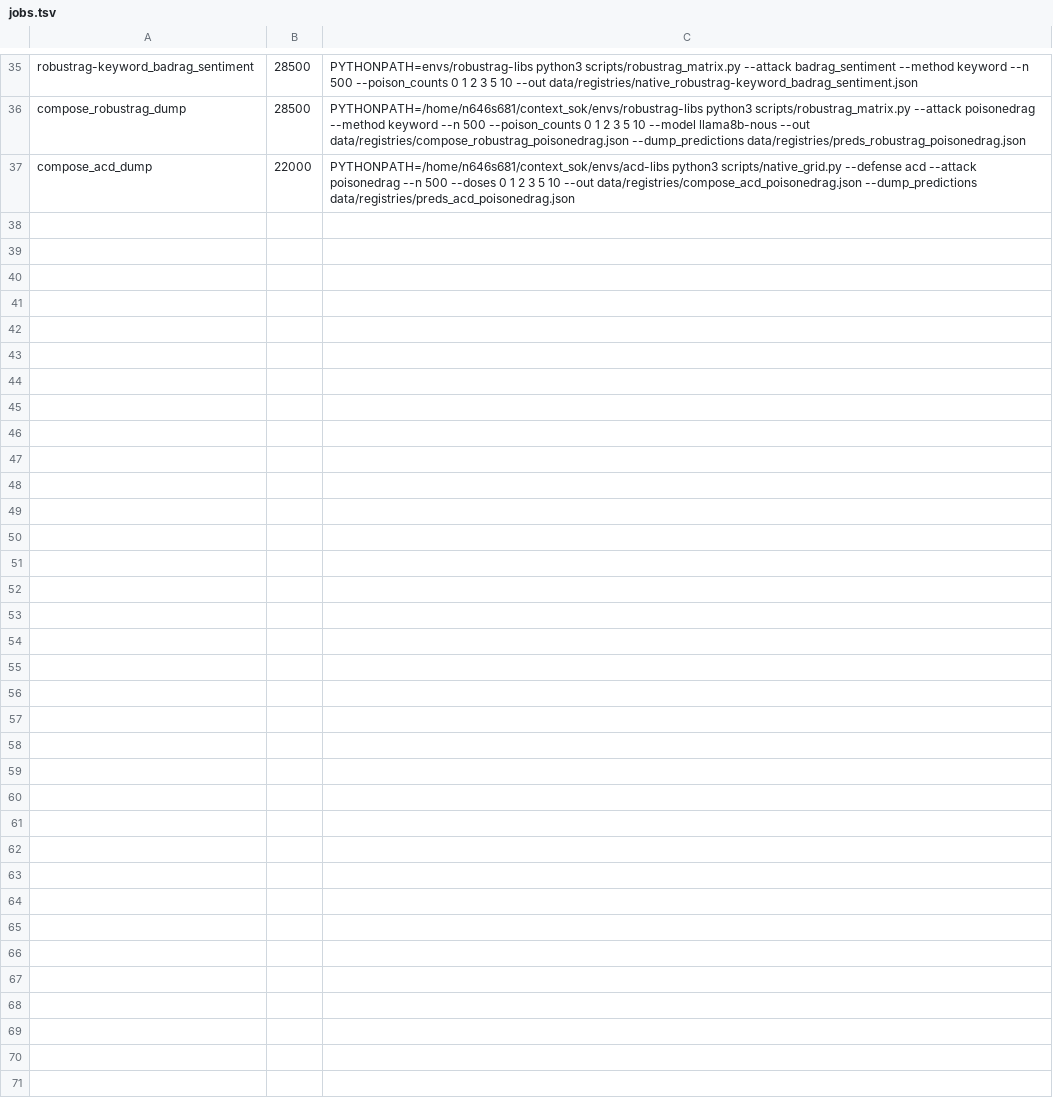
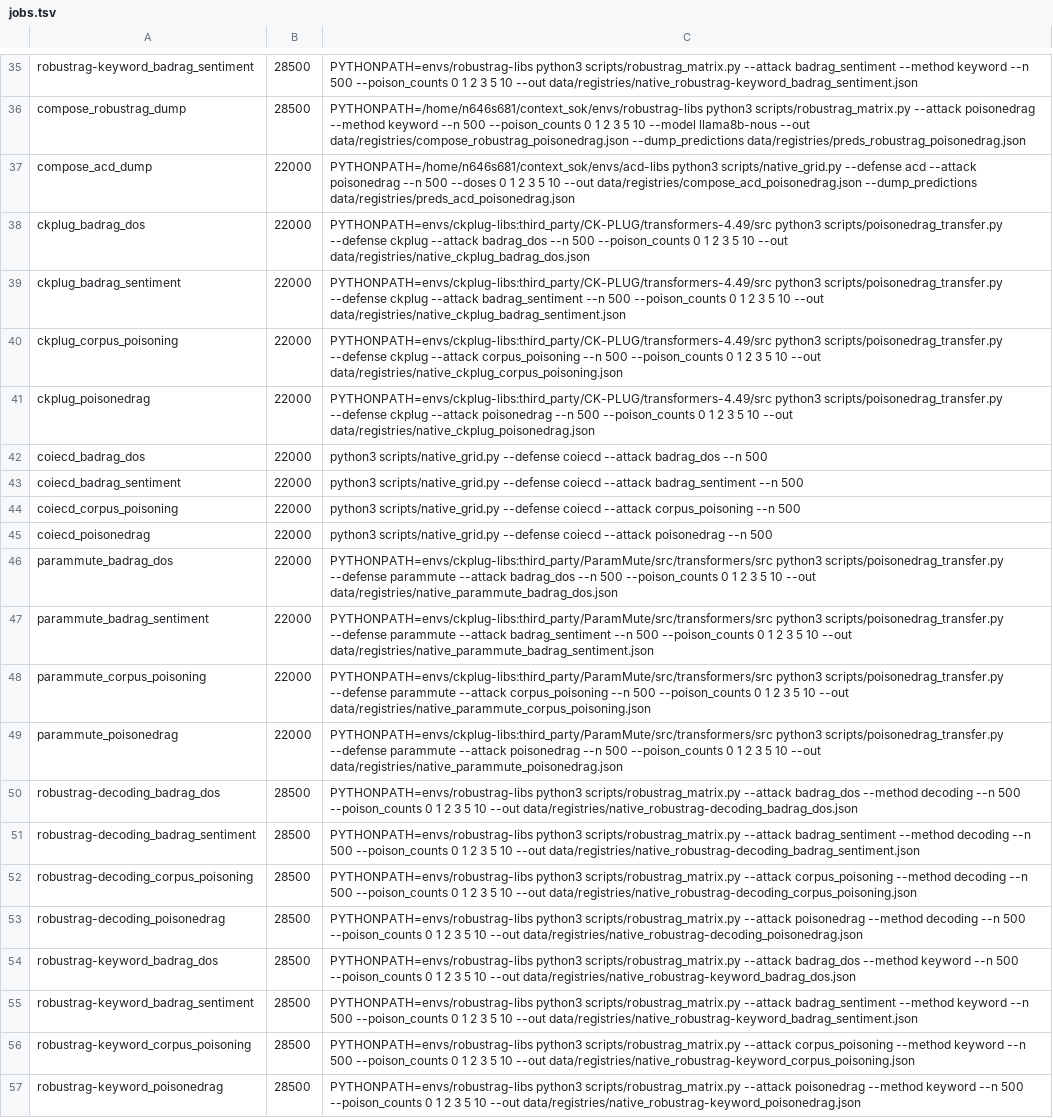
Before and after one commit to Nyamtulla/context_poison, a TSV file: scripts/sched/jobs.tsv, drawn as a sheet; only a part is shown, gaps mark what is left out; the diff names each change by its address in the sheet, - before the commit and + after, or states it on an @@ line.

Commit message:
Vendor the updated scheduler queue and completeness check

```diff
--- a/scripts/sched/jobs.tsv
+++ b/scripts/sched/jobs.tsv
+row 38: ckplug_badrag_dos | 22000 | PYTHONPATH=envs/ckplug-libs:third_party/CK-PLUG/transformers-4.49/src python3 scripts/poisonedrag_transfer.py --defense ckplug --attack badrag_dos --n 500 --poison_counts 0 1 2 3 5 10 --out data/registries/native_ckplug_badrag_dos.json
+row 39: ckplug_badrag_sentiment | 22000 | PYTHONPATH=envs/ckplug-libs:third_party/CK-PLUG/transformers-4.49/src python3 scripts/poisonedrag_transfer.py --defense ckplug --attack badrag_sentiment --n 500 --poison_counts 0 1 2 3 5 10 --out data/registries/native_ckplug_badrag_sentiment.json
+row 40: ckplug_corpus_poisoning | 22000 | PYTHONPATH=envs/ckplug-libs:third_party/CK-PLUG/transformers-4.49/src python3 scripts/poisonedrag_transfer.py --defense ckplug --attack corpus_poisoning --n 500 --poison_counts 0 1 2 3 5 10 --out data/registries/native_ckplug_corpus_poisoning.json
+row 41: ckplug_poisonedrag | 22000 | PYTHONPATH=envs/ckplug-libs:third_party/CK-PLUG/transformers-4.49/src python3 scripts/poisonedrag_transfer.py --defense ckplug --attack poisonedrag --n 500 --poison_counts 0 1 2 3 5 10 --out data/registries/native_ckplug_poisonedrag.json
+row 42: coiecd_badrag_dos | 22000 | python3 scripts/native_grid.py --defense coiecd --attack badrag_dos --n 500
+row 43: coiecd_badrag_sentiment | 22000 | python3 scripts/native_grid.py --defense coiecd --attack badrag_sentiment --n 500
+row 44: coiecd_corpus_poisoning | 22000 | python3 scripts/native_grid.py --defense coiecd --attack corpus_poisoning --n 500
+row 45: coiecd_poisonedrag | 22000 | python3 scripts/native_grid.py --defense coiecd --attack poisonedrag --n 500
+row 46: parammute_badrag_dos | 22000 | PYTHONPATH=envs/ckplug-libs:third_party/ParamMute/src/transformers/src python3 scripts/poisonedrag_transfer.py --defense parammute --attack badrag_dos --n 500 --poison_counts 0 1 2 3 5 10 --out data/registries/native_parammute_badrag_dos.json
+row 47: parammute_badrag_sentiment | 22000 | PYTHONPATH=envs/ckplug-libs:third_party/ParamMute/src/transformers/src python3 scripts/poisonedrag_transfer.py --defense parammute --attack badrag_sentiment --n 500 --poison_counts 0 1 2 3 5 10 --out data/registries/native_parammute_badrag_sentiment.json
+row 48: parammute_corpus_poisoning | 22000 | PYTHONPATH=envs/ckplug-libs:third_party/ParamMute/src/transformers/src python3 scripts/poisonedrag_transfer.py --defense parammute --attack corpus_poisoning --n 500 --poison_counts 0 1 2 3 5 10 --out data/registries/native_parammute_corpus_poisoning.json
+row 49: parammute_poisonedrag | 22000 | PYTHONPATH=envs/ckplug-libs:third_party/ParamMute/src/transformers/src python3 scripts/poisonedrag_transfer.py --defense parammute --attack poisonedrag --n 500 --poison_counts 0 1 2 3 5 10 --out data/registries/native_parammute_poisonedrag.json
+row 50: robustrag-decoding_badrag_dos | 28500 | PYTHONPATH=envs/robustrag-libs python3 scripts/robustrag_matrix.py --attack badrag_dos --method decoding --n 500 --poison_counts 0 1 2 3 5 10 --out data/registries/native_robustrag-decoding_badrag_dos.json
+row 51: robustrag-decoding_badrag_sentiment | 28500 | PYTHONPATH=envs/robustrag-libs python3 scripts/robustrag_matrix.py --attack badrag_sentiment --method decoding --n 500 --poison_counts 0 1 2 3 5 10 --out data/registries/native_robustrag-decoding_badrag_sentiment.json
+row 52: robustrag-decoding_corpus_poisoning | 28500 | PYTHONPATH=envs/robustrag-libs python3 scripts/robustrag_matrix.py --attack corpus_poisoning --method decoding --n 500 --poison_counts 0 1 2 3 5 10 --out data/registries/native_robustrag-decoding_corpus_poisoning.json
+row 53: robustrag-decoding_poisonedrag | 28500 | PYTHONPATH=envs/robustrag-libs python3 scripts/robustrag_matrix.py --attack poisonedrag --method decoding --n 500 --poison_counts 0 1 2 3 5 10 --out data/registries/native_robustrag-decoding_poisonedrag.json
+row 54: robustrag-keyword_badrag_dos | 28500 | PYTHONPATH=envs/robustrag-libs python3 scripts/robustrag_matrix.py --attack badrag_dos --method keyword --n 500 --poison_counts 0 1 2 3 5 10 --out data/registries/native_robustrag-keyword_badrag_dos.json
+row 55: robustrag-keyword_badrag_sentiment | 28500 | PYTHONPATH=envs/robustrag-libs python3 scripts/robustrag_matrix.py --attack badrag_sentiment --method keyword --n 500 --poison_counts 0 1 2 3 5 10 --out data/registries/native_robustrag-keyword_badrag_sentiment.json
+row 56: robustrag-keyword_corpus_poisoning | 28500 | PYTHONPATH=envs/robustrag-libs python3 scripts/robustrag_matrix.py --attack corpus_poisoning --method keyword --n 500 --poison_counts 0 1 2 3 5 10 --out data/registries/native_robustrag-keyword_corpus_poisoning.json
+row 57: robustrag-keyword_poisonedrag | 28500 | PYTHONPATH=envs/robustrag-libs python3 scripts/robustrag_matrix.py --attack poisonedrag --method keyword --n 500 --poison_counts 0 1 2 3 5 10 --out data/registries/native_robustrag-keyword_poisonedrag.json
```
Also changed, not shown: 1 other file.
